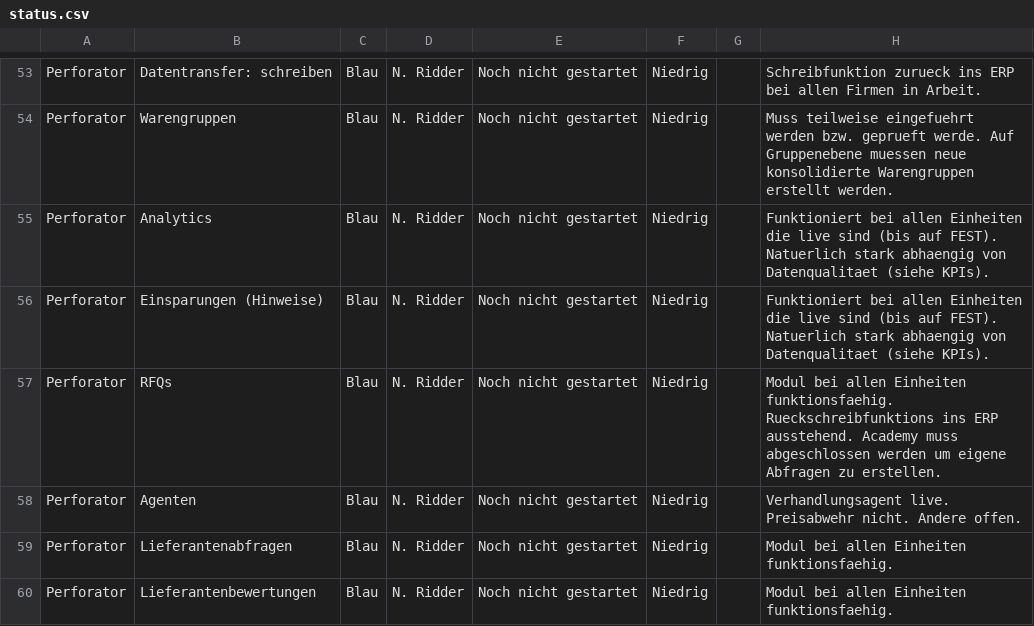
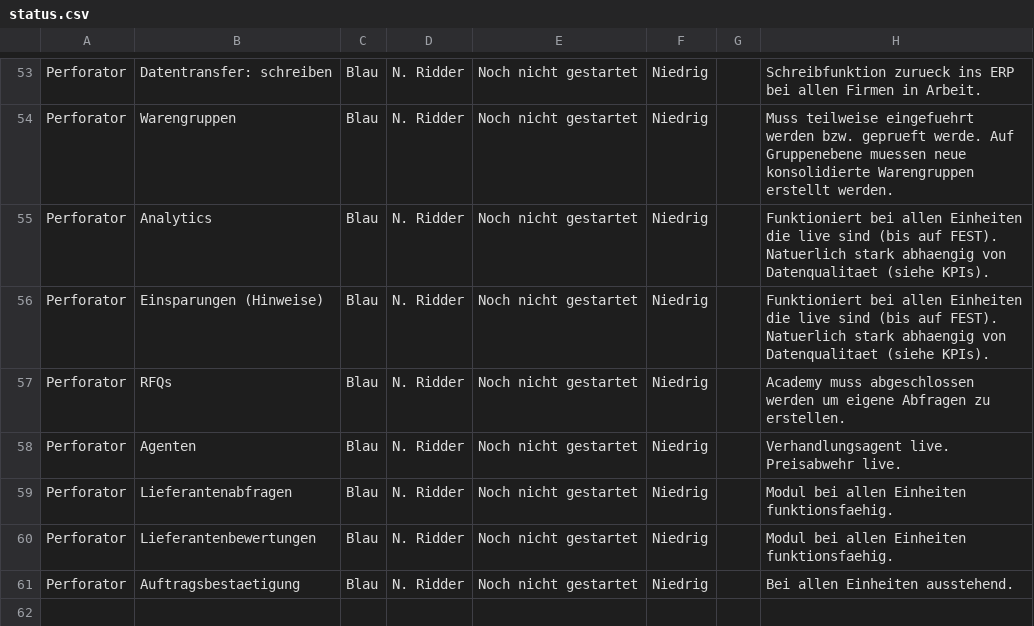
Before and after one commit to nikolausridder1301/tacto, a CSV file: data/status.csv, drawn as a sheet; only a part is shown, gaps mark what is left out; the shorter side is filled out with more unchanged rows; the diff covers the shown part only.

```diff
--- a/data/status.csv
+++ b/data/status.csv
@@ -56,4 +56,4 @@ Perforator,Analytics,Blau,N. Ridder,Noch nicht gestartet,Niedrig,,Funktioniert b
 Perforator,Einsparungen (Hinweise),Blau,N. Ridder,Noch nicht gestartet,Niedrig,,Funktioniert bei allen Einheiten die live sind (bis auf FEST). Natuerlich stark abhaengig von Datenqualitaet (siehe KPIs).
-Perforator,RFQs,Blau,N. Ridder,Noch nicht gestartet,Niedrig,,Modul bei allen Einheiten funktionsfaehig. Rueckschreibfunktions ins ERP ausstehend. Academy muss abgeschlossen werden um eigene Abfragen zu erstellen.
-Perforator,Agenten,Blau,N. Ridder,Noch nicht gestartet,Niedrig,,Verhandlungsagent live. Preisabwehr nicht. Andere offen.
+Perforator,RFQs,Blau,N. Ridder,Noch nicht gestartet,Niedrig,,Academy muss abgeschlossen werden um eigene Abfragen zu erstellen.
+Perforator,Agenten,Blau,N. Ridder,Noch nicht gestartet,Niedrig,,Verhandlungsagent live. Preisabwehr live.
 Perforator,Lieferantenabfragen,Blau,N. Ridder,Noch nicht gestartet,Niedrig,,Modul bei allen Einheiten funktionsfaehig.
```
Also changed, not shown: 34 edited cells elsewhere in this file.
